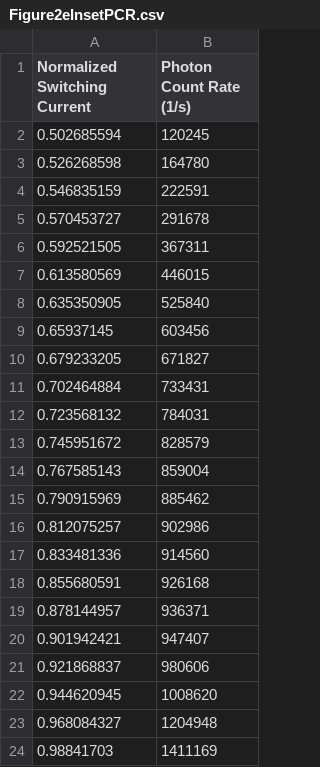
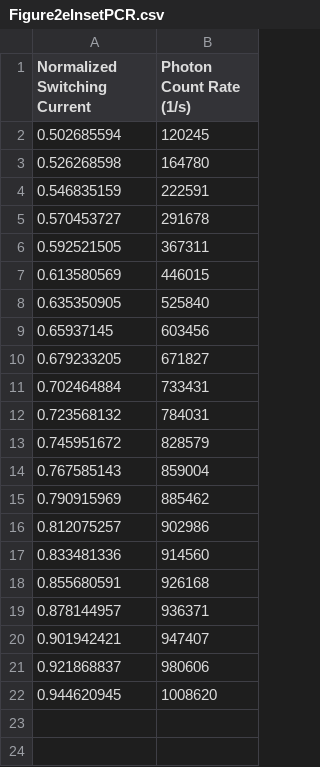
Before and after one commit to PsiQ/2404_17570, a CSV file: data/Manuscript/Figure 2/Figure2eInsetPCR.csv, drawn as a sheet; the diff names each change by its address in the sheet, - before the commit and + after, or states it on an @@ line.

```diff
--- a/data/Manuscript/Figure 2/Figure2eInsetPCR.csv
+++ b/data/Manuscript/Figure 2/Figure2eInsetPCR.csv
-row 23: 0.968084327 | 1204948
-row 24: 0.98841703 | 1411169
```
Also changed, not shown: data/Manuscript/Figure 2/Figure2e.csv, data/Manuscript/Figure 2/Figure2eInsetDCR.csv, 2 other files.
